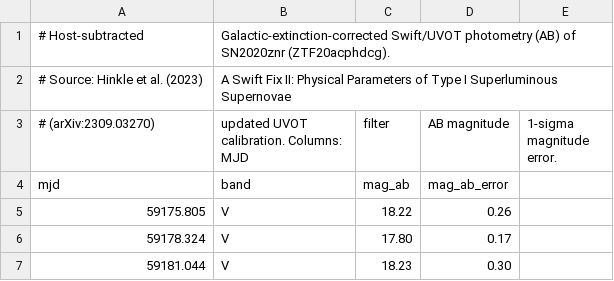
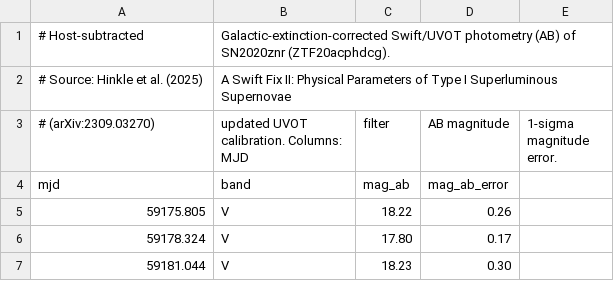
Before and after one commit to TransientsExtragalactic/Trilobite, a CSV file: docs/source/_data/sn2020znr_swift_uvot.csv, drawn as a sheet; only a part is shown.

```diff
--- a/docs/source/_data/sn2020znr_swift_uvot.csv
+++ b/docs/source/_data/sn2020znr_swift_uvot.csv
@@ -1,3 +1,3 @@
 # Host-subtracted, Galactic-extinction-corrected Swift/UVOT photometry (AB) of SN2020znr (ZTF20acphdcg).
-# Source: Hinkle et al. (2023), "A Swift Fix II: Physical Parameters of Type I Superluminous Supernovae"
+# Source: Hinkle et al. (2025), "A Swift Fix II: Physical Parameters of Type I Superluminous Supernovae"
 # (arXiv:2309.03270), updated UVOT calibration. Columns: MJD, filter, AB magnitude, 1-sigma magnitude error.
```
Also changed, not shown: 11 other files.
